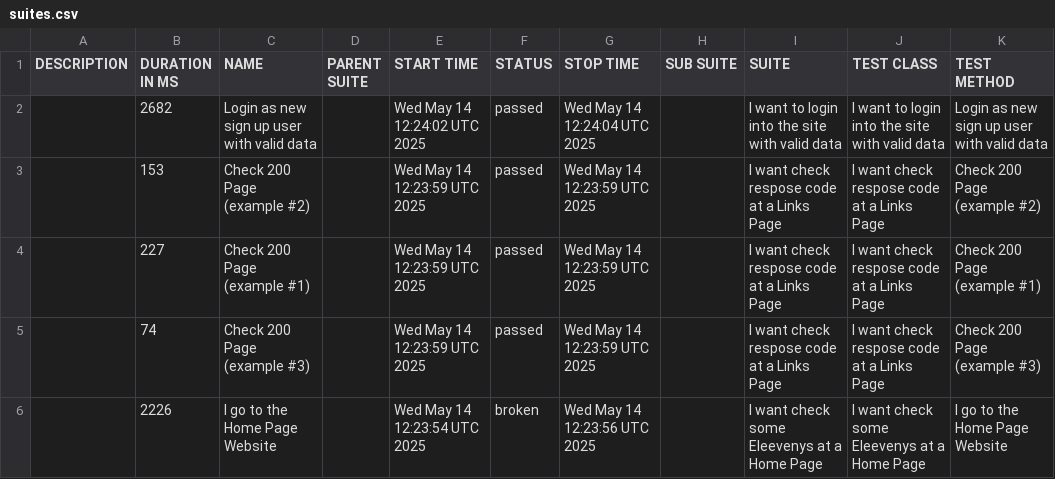
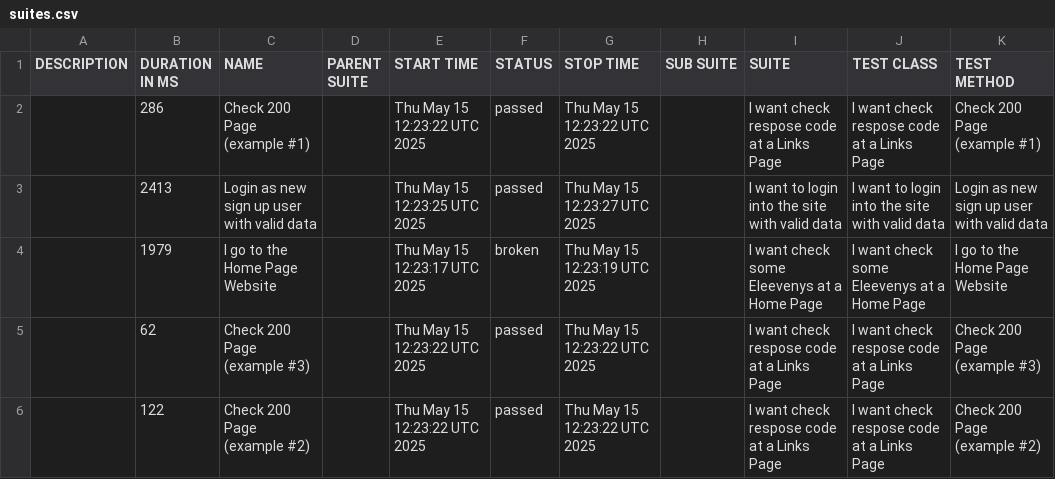
Before and after one commit to tmqa2408/cypress_Cucumber_BDD, a CSV file: data/suites.csv, drawn as a sheet.

```diff
--- a/data/suites.csv
+++ b/data/suites.csv
@@ -1,6 +1,6 @@
 "DESCRIPTION","DURATION IN MS","NAME","PARENT SUITE","START TIME","STATUS","STOP TIME","SUB SUITE","SUITE","TEST CLASS","TEST METHOD"
-"","2682","Login as new sign up user with valid data","","Wed May 14 12:24:02 UTC 2025","passed","Wed May 14 12:24:04 UTC 2025","","I want to login into the site with valid data","I want to login into the site with valid data","Login as new sign up user with valid data"
-"","153","Check 200 Page (example #2)","","Wed May 14 12:23:59 UTC 2025","passed","Wed May 14 12:23:59 UTC 2025","","I want check respose code at a Links Page","I want check respose code at a Links Page","Check 200 Page (example #2)"
-"","227","Check 200 Page (example #1)","","Wed May 14 12:23:59 UTC 2025","passed","Wed May 14 12:23:59 UTC 2025","","I want check respose code at a Links Page","I want check respose code at a Links Page","Check 200 Page (example #1)"
-"","74","Check 200 Page (example #3)","","Wed May 14 12:23:59 UTC 2025","passed","Wed May 14 12:23:59 UTC 2025","","I want check respose code at a Links Page","I want check respose code at a Links Page","Check 200 Page (example #3)"
-"","2226","I go to the Home Page Website","","Wed May 14 12:23:54 UTC 2025","broken","Wed May 14 12:23:56 UTC 2025","","I want check some Eleevenys at a Home Page","I want check some Eleevenys at a Home Page","I go to the Home Page Website"
+"","286","Check 200 Page (example #1)","","Thu May 15 12:23:22 UTC 2025","passed","Thu May 15 12:23:22 UTC 2025","","I want check respose code at a Links Page","I want check respose code at a Links Page","Check 200 Page (example #1)"
+"","2413","Login as new sign up user with valid data","","Thu May 15 12:23:25 UTC 2025","passed","Thu May 15 12:23:27 UTC 2025","","I want to login into the site with valid data","I want to login into the site with valid data","Login as new sign up user with valid data"
+"","1979","I go to the Home Page Website","","Thu May 15 12:23:17 UTC 2025","broken","Thu May 15 12:23:19 UTC 2025","","I want check some Eleevenys at a Home Page","I want check some Eleevenys at a Home Page","I go to the Home Page Website"
+"","62","Check 200 Page (example #3)","","Thu May 15 12:23:22 UTC 2025","passed","Thu May 15 12:23:22 UTC 2025","","I want check respose code at a Links Page","I want check respose code at a Links Page","Check 200 Page (example #3)"
+"","122","Check 200 Page (example #2)","","Thu May 15 12:23:22 UTC 2025","passed","Thu May 15 12:23:22 UTC 2025","","I want check respose code at a Links Page","I want check respose code at a Links Page","Check 200 Page (example #2)"
```
Also changed, not shown: 25 other files.
